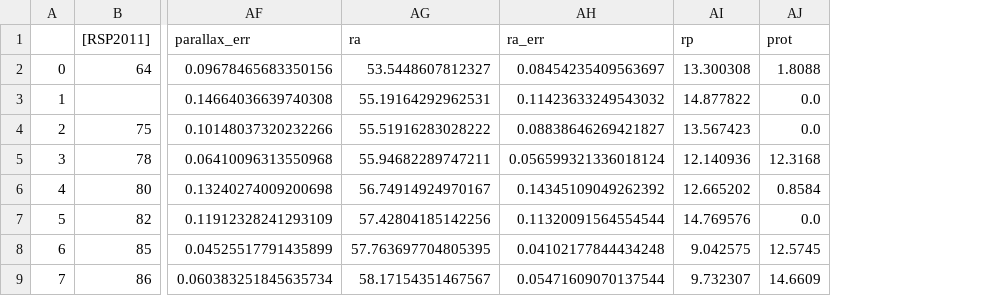
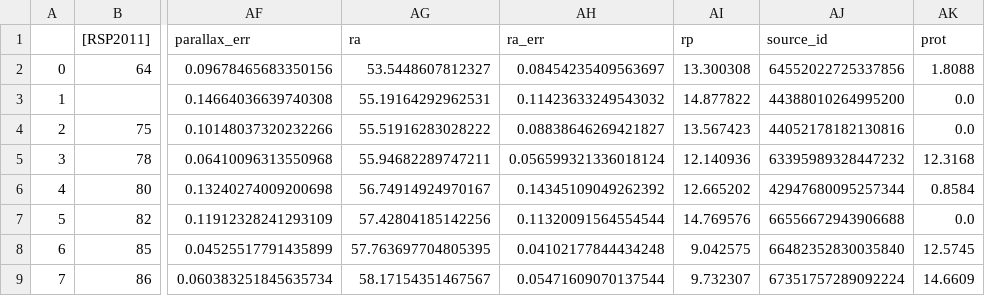
Before and after one commit to RuthAngus/stardate, a CSV file: data/hyades.csv, drawn as a sheet; only a part is shown, gaps mark what is left out; the diff names each change by its address in the sheet, - before the commit and + after, or states it on an @@ line.

```diff
--- a/data/hyades.csv
+++ b/data/hyades.csv
+column AJ (source_id), rows 2-9: 64552022725337856 | 44388010264995200 | 44052178182130816 | 63395989328447232 | 42947680095257344 | 66556672943906688 | 66482352830035840 | 67351757289092224
```
Also changed, not shown: 1 other file.
